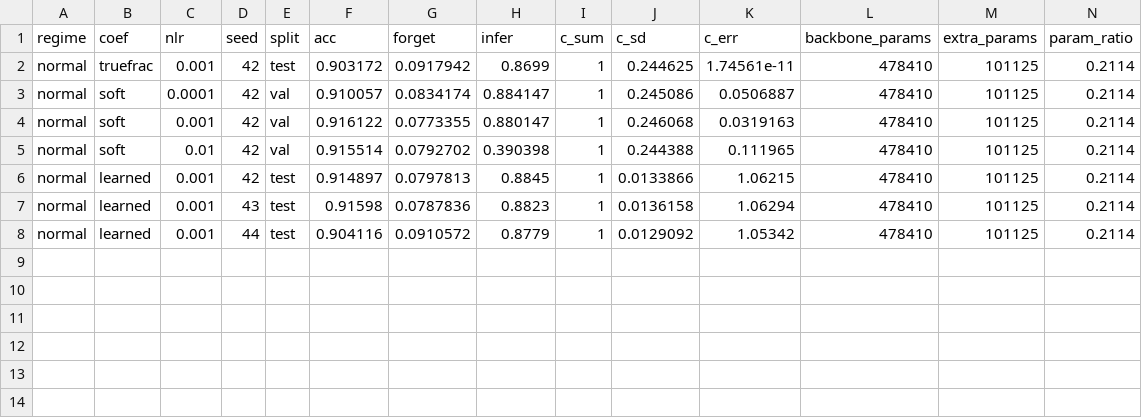
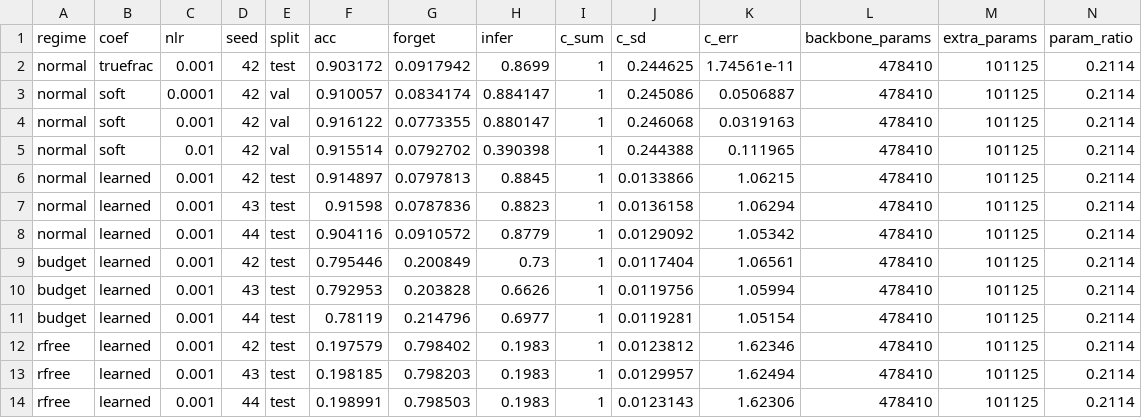
Before and after one commit to jaczao/neuromodulation, a TSV file: position_paper/loss_modulation_results_shards/coef-learned.tsv, drawn as a sheet; only a part is shown; rows hold the shown columns only; the diff names each change by its address in the sheet, - before the commit and + after, or states it on an @@ line.

```diff
--- a/position_paper/loss_modulation_results_shards/coef-learned.tsv
+++ b/position_paper/loss_modulation_results_shards/coef-learned.tsv
+row 9: budget | learned | 0.001 | 42 | test | 0.795446 | 0.200849 | 0.73 | 1 | 0.0117404 | 1.06561 | 478410 | 101125 | 0.2114
+row 10: budget | learned | 0.001 | 43 | test | 0.792953 | 0.203828 | 0.6626 | 1 | 0.0119756 | 1.05994 | 478410 | 101125 | 0.2114
+row 11: budget | learned | 0.001 | 44 | test | 0.78119 | 0.214796 | 0.6977 | 1 | 0.0119281 | 1.05154 | 478410 | 101125 | 0.2114
+row 12: rfree | learned | 0.001 | 42 | test | 0.197579 | 0.798402 | 0.1983 | 1 | 0.0123812 | 1.62346 | 478410 | 101125 | 0.2114
+row 13: rfree | learned | 0.001 | 43 | test | 0.198185 | 0.798203 | 0.1983 | 1 | 0.0129957 | 1.62494 | 478410 | 101125 | 0.2114
+row 14: rfree | learned | 0.001 | 44 | test | 0.198991 | 0.798503 | 0.1983 | 1 | 0.0123143 | 1.62306 | 478410 | 101125 | 0.2114
```
Also changed, not shown: position_paper/loss_modulation_results.tsv, position_paper/loss_modulation_results_shards/coef-dev_norm.tsv, 19 other files.
